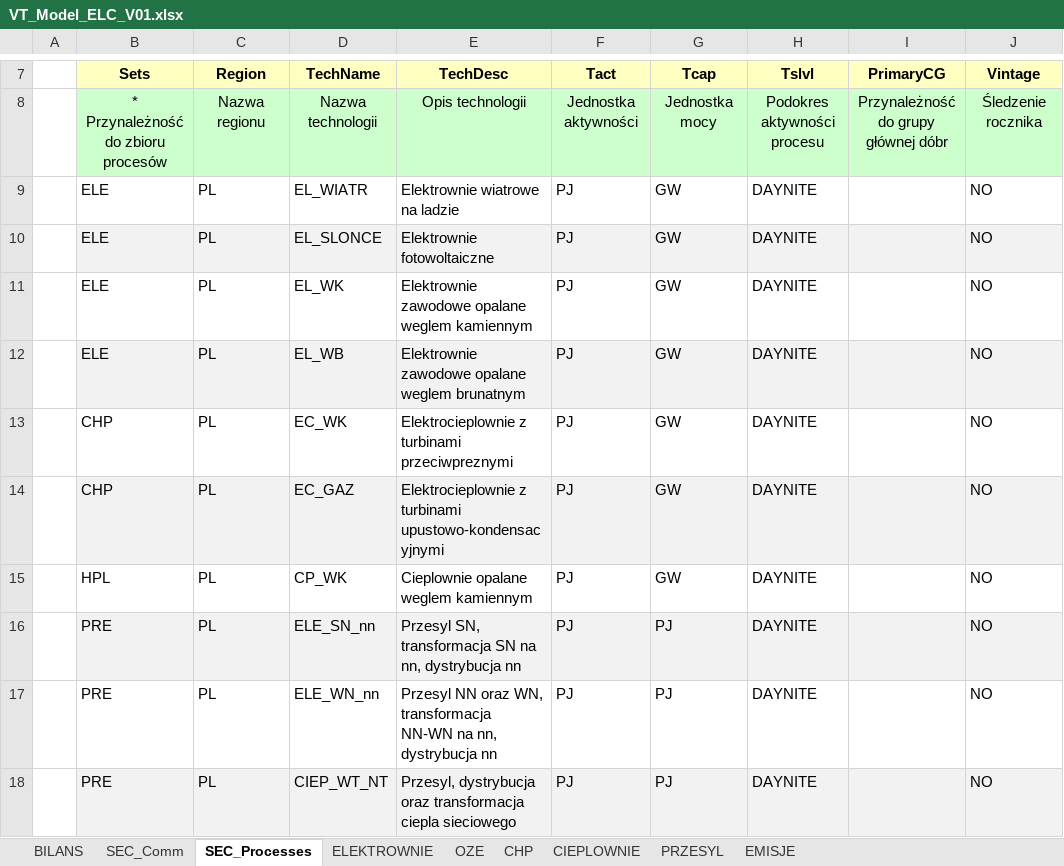
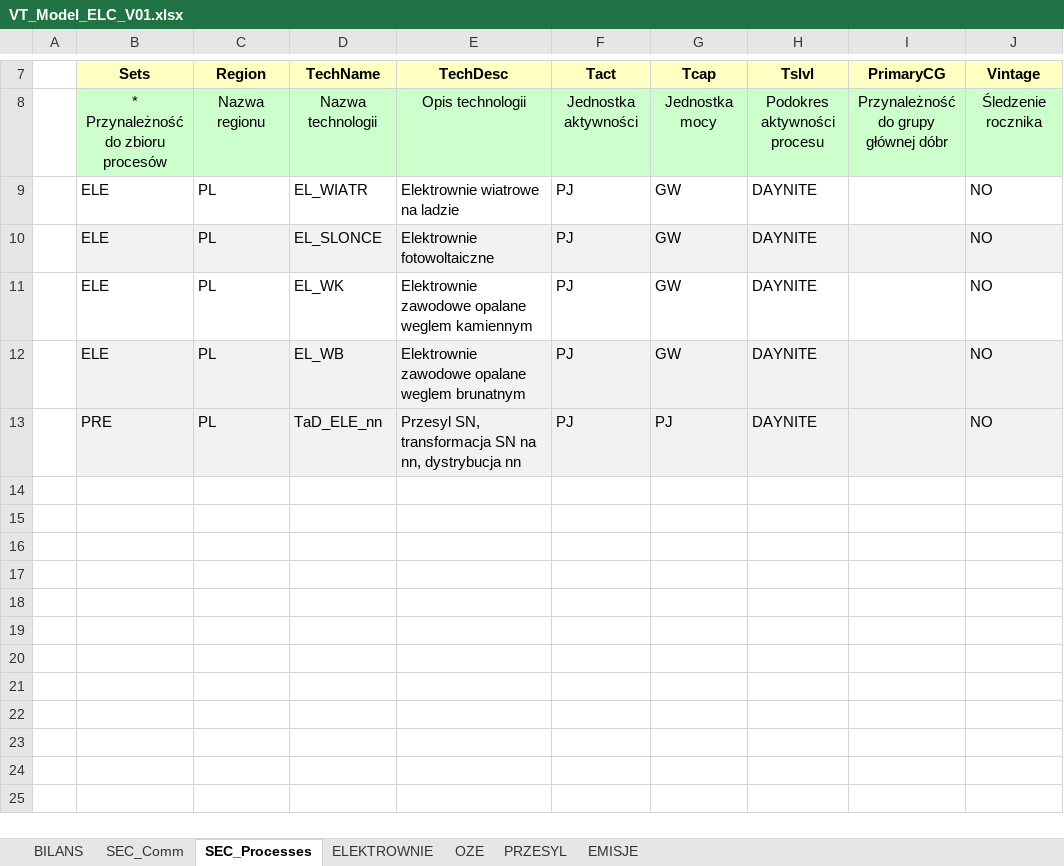
Before and after one commit to podsk/TIMES_INZ, an Excel workbook: VT_Model_ELC_V01.xlsx, sheet SEC_Processes, drawn as a sheet; only a part is shown, gaps mark what is left out; values as stored, in another font and other column widths than the file's, no borders; removed rows and columns are numbered as before the commit, all else as after; the diff names each change by its address in the sheet, - before the commit and + after, or states it on an @@ line.

```diff
--- a/VT_Model_ELC_V01.xlsx (sheet SEC_Processes)
+++ b/VT_Model_ELC_V01.xlsx (sheet SEC_Processes)
-sheet tab: CHP
-sheet tab: CIEPLOWNIE
-row 13:  | CHP | PL | EC_WK | Elektrocieplownie z turbinami przeciwpreznymi | PJ | GW | DAYNITE |  | NO
-row 14:  | CHP | PL | EC_GAZ | Elektrocieplownie z turbinami upustowo-kondensacyjnymi | PJ | GW | DAYNITE |  | NO
-row 15:  | HPL | PL | CP_WK | Cieplownie opalane weglem kamiennym | PJ | GW | DAYNITE |  | NO
-D13 (TechName): ELE_SN_nn
+D13 (TechName): TaD_ELE_nn
-row 17:  | PRE | PL | ELE_WN_nn | Przesyl NN oraz WN, transformacja NN-WN na nn, dystrybucja nn | PJ | PJ | DAYNITE |  | NO
-row 18:  | PRE | PL | CIEP_WT_NT | Przesyl, dystrybucja oraz transformacja ciepla sieciowego | PJ | PJ | DAYNITE |  | NO
```
Also changed, not shown: sheet SEC_Comm, sheet PRZESYL, sheet EMISJE, sheet OZE, sheet ELEKTROWNIE, formulas that keep their value, charts or pictures, SubRES_TMPL/SubRES_NOWE_TECHNOLOGIE.xlsx, SuppXLS/Scen_NCAP.xlsx, 11 other files.
